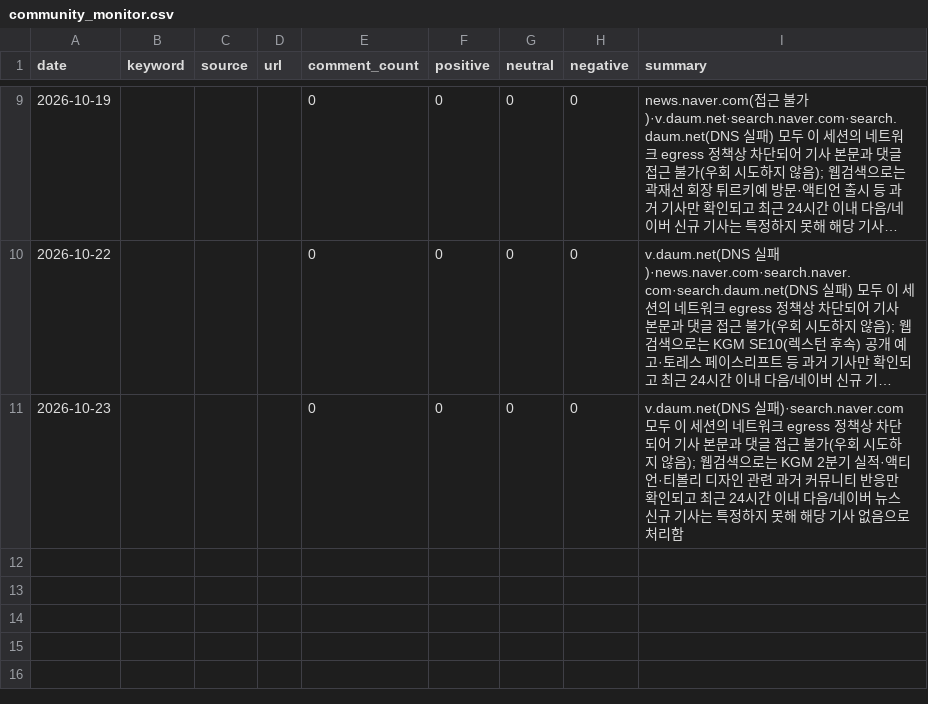
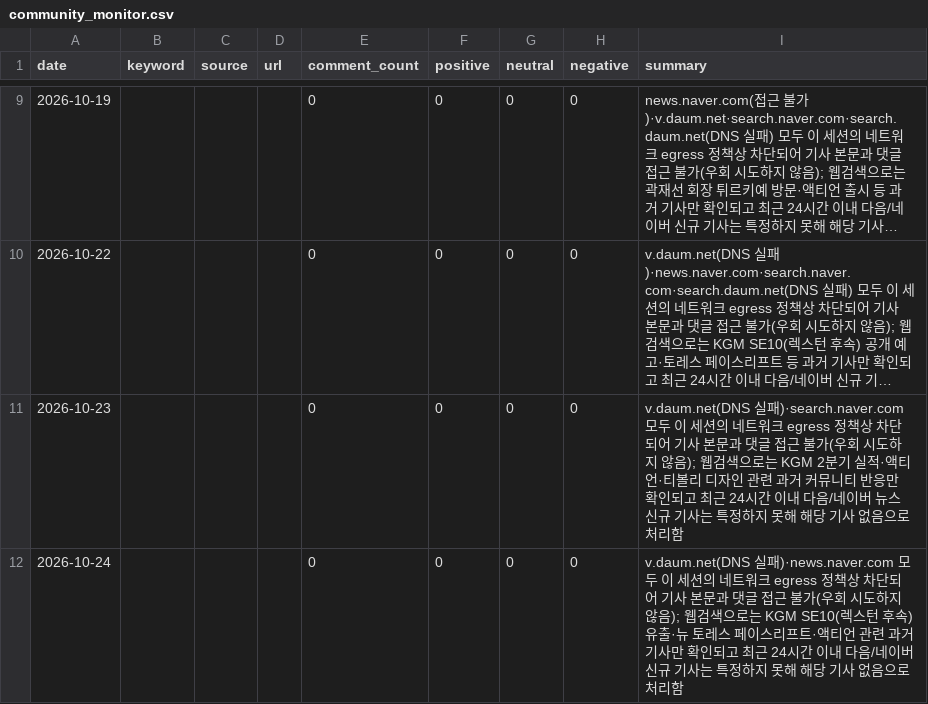
Before and after one commit to Pathfinder9901/MKT-Dashboard_pilot, a CSV file: community_monitor.csv, drawn as a sheet; only a part is shown, gaps mark what is left out; long unchanged cells end in ….

```diff
--- a/community_monitor.csv
+++ b/community_monitor.csv
@@ -11 +11,2 @@ date,keyword,source,url,comment_count,positive,neutral,negative,summary
 2026-10-23,,,,0,0,0,0,v.daum.net(DNS 실패)·search.naver.com 모두 이 세션의 네트워크 egress 정책상 차단되어 기사 본문과 댓글 접근 불가(우회 시도하지 않음); 웹검색으로는 KGM 2분기 실적·액티언·티볼리 디자인 관련 과거 커뮤니티 반응만 확인되고 최근 24시간 이내 다음/네이버 뉴스 신규 기사는 특정하지 못해 해당 기사 없음으로 처리함
+2026-10-24,,,,0,0,0,0,v.daum.net(DNS 실패)·news.naver.com 모두 이 세션의 네트워크 egress 정책상 차단되어 기사 본문과 댓글 접근 불가(우회 시도하지 않음); 웹검색으로는 KGM SE10(렉스턴 후속) 유출·뉴 토레스 페이스리프트·액티언 관련 과거 기사만 확인되고 최근 24시간 이내 다음/네이버 신규 기사는 특정하지 못해 해당 기사 없음으로 처리함
```
